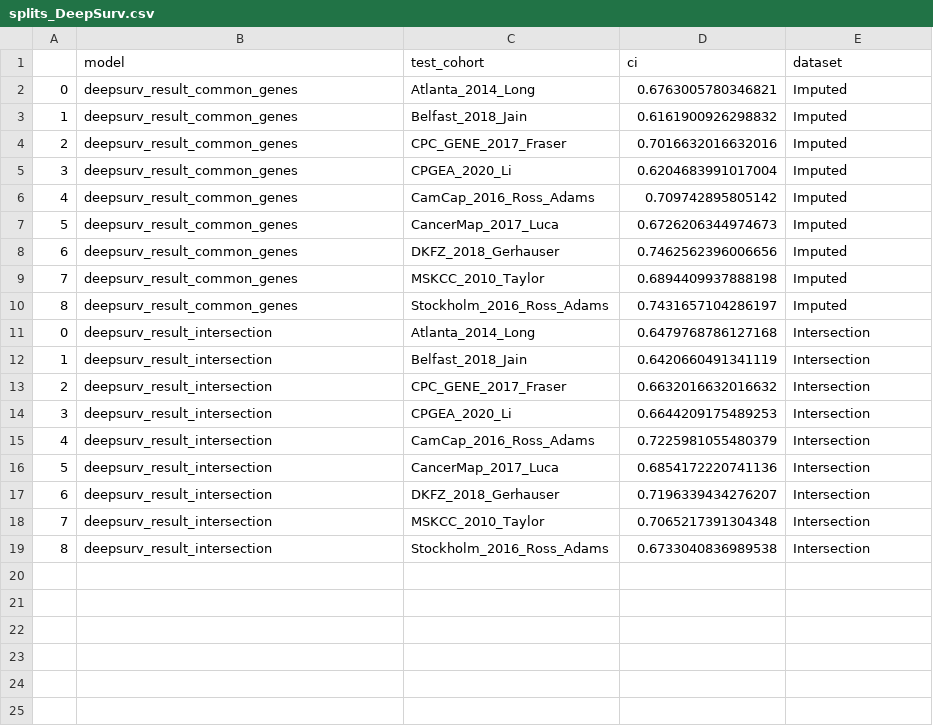
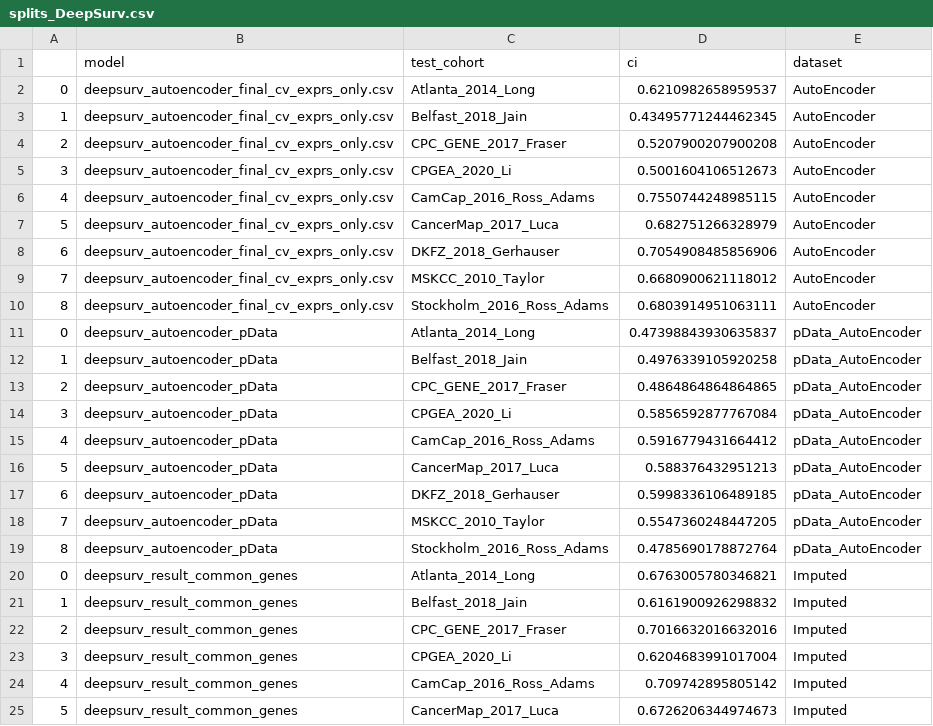
Before and after one commit to Statistical-Consulting/PCaPrognostics, a CSV file: results_modelling_splits/splits_DeepSurv.csv, drawn as a sheet; only a part is shown; the shorter side is filled out with more unchanged rows; the diff names each change by its address in the sheet, - before the commit and + after, or states it on an @@ line.

```diff
--- a/results_modelling_splits/splits_DeepSurv.csv
+++ b/results_modelling_splits/splits_DeepSurv.csv
+row 2: 0 | deepsurv_autoencoder_final_cv_exprs_only.csv | Atlanta_2014_Long | 0.6210982658959537 | AutoEncoder
+row 3: 1 | deepsurv_autoencoder_final_cv_exprs_only.csv | Belfast_2018_Jain | 0.43495771244462345 | AutoEncoder
+row 4: 2 | deepsurv_autoencoder_final_cv_exprs_only.csv | CPC_GENE_2017_Fraser | 0.5207900207900208 | AutoEncoder
+row 5: 3 | deepsurv_autoencoder_final_cv_exprs_only.csv | CPGEA_2020_Li | 0.5001604106512673 | AutoEncoder
+row 6: 4 | deepsurv_autoencoder_final_cv_exprs_only.csv | CamCap_2016_Ross_Adams | 0.7550744248985115 | AutoEncoder
+row 7: 5 | deepsurv_autoencoder_final_cv_exprs_only.csv | CancerMap_2017_Luca | 0.682751266328979 | AutoEncoder
+row 8: 6 | deepsurv_autoencoder_final_cv_exprs_only.csv | DKFZ_2018_Gerhauser | 0.7054908485856906 | AutoEncoder
+row 9: 7 | deepsurv_autoencoder_final_cv_exprs_only.csv | MSKCC_2010_Taylor | 0.6680900621118012 | AutoEncoder
+row 10: 8 | deepsurv_autoencoder_final_cv_exprs_only.csv | Stockholm_2016_Ross_Adams | 0.6803914951063111 | AutoEncoder
+row 11: 0 | deepsurv_autoencoder_pData | Atlanta_2014_Long | 0.47398843930635837 | pData_AutoEncoder
+row 12: 1 | deepsurv_autoencoder_pData | Belfast_2018_Jain | 0.4976339105920258 | pData_AutoEncoder
+row 13: 2 | deepsurv_autoencoder_pData | CPC_GENE_2017_Fraser | 0.4864864864864865 | pData_AutoEncoder
+row 14: 3 | deepsurv_autoencoder_pData | CPGEA_2020_Li | 0.5856592877767084 | pData_AutoEncoder
+row 15: 4 | deepsurv_autoencoder_pData | CamCap_2016_Ross_Adams | 0.5916779431664412 | pData_AutoEncoder
+row 16: 5 | deepsurv_autoencoder_pData | CancerMap_2017_Luca | 0.588376432951213 | pData_AutoEncoder
+row 17: 6 | deepsurv_autoencoder_pData | DKFZ_2018_Gerhauser | 0.5998336106489185 | pData_AutoEncoder
+row 18: 7 | deepsurv_autoencoder_pData | MSKCC_2010_Taylor | 0.5547360248447205 | pData_AutoEncoder
+row 19: 8 | deepsurv_autoencoder_pData | Stockholm_2016_Ross_Adams | 0.4785690178872764 | pData_AutoEncoder
```
Also changed, not shown: results_modelling_feat_imp/feat_imp_pencox.csv, results_modelling_ovs/ov_DeepSurv.csv, 14 other files.
